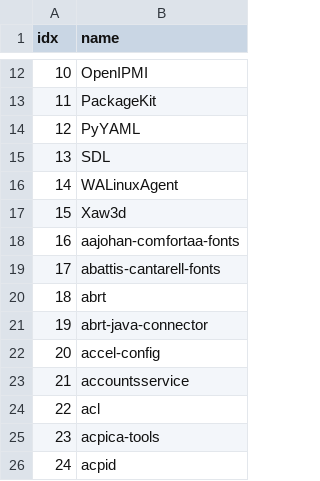
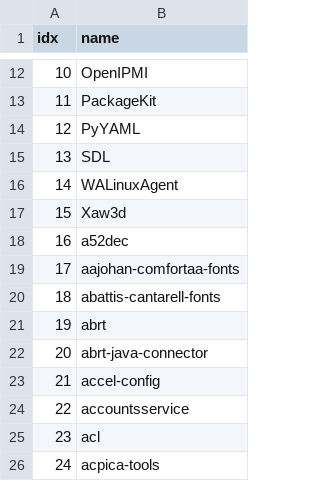
Before and after one commit to zourunxin/2020-yl-mentor-group, a CSV file: output/nodes.csv, drawn as a sheet; only a part is shown, gaps mark what is left out; the shorter side is filled out with more unchanged rows; addresses are those after the commit; the diff names each change by its address in the sheet, - before the commit and + after, or states it on an @@ line.

```diff
--- a/output/nodes.csv
+++ b/output/nodes.csv
+row 18: 16 | a52dec
@@ column A (idx) renumbered from row 19 down @@
```
Also changed, not shown: output/edges.csv, output/idx_label.csv, 25 other files.
